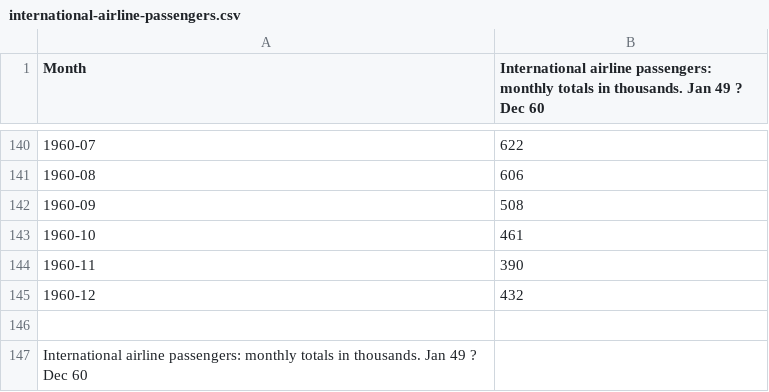
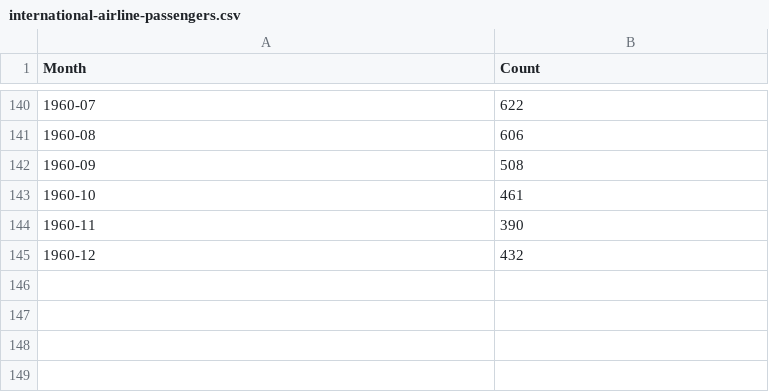
Before and after one commit to moskow23rus/Netology_Time-series_HW-2, a CSV file: international-airline-passengers.csv, drawn as a sheet; only a part is shown, gaps mark what is left out; the diff names each change by its address in the sheet, - before the commit and + after, or states it on an @@ line.

Commit message:
Add files via upload

```diff
--- a/international-airline-passengers.csv
+++ b/international-airline-passengers.csv
-B1: International airline passengers: monthly totals in thousands. Jan 49 ? Dec 60
+B1: Count
-row 146: (empty)
-row 147: International airline passengers: monthly totals in thousands. Jan 49 ? Dec 60
```
